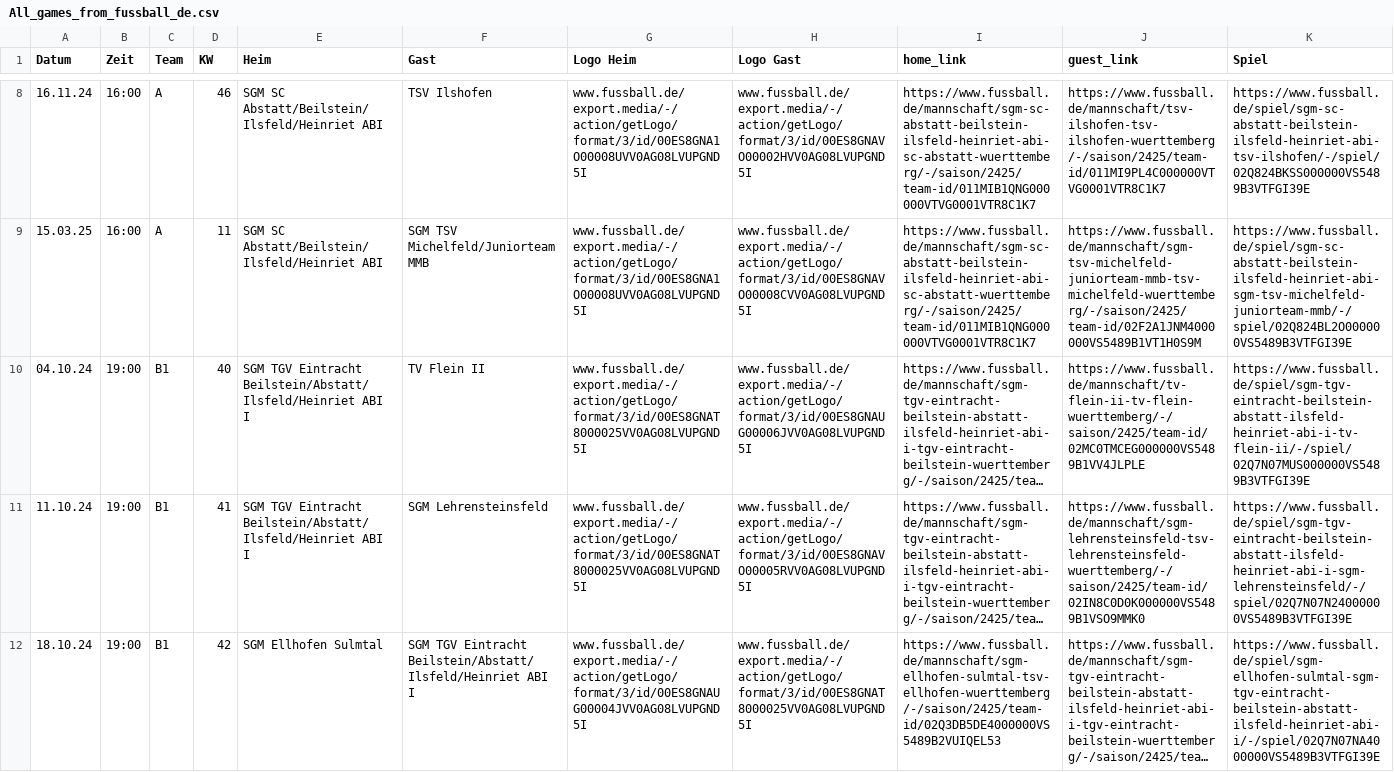
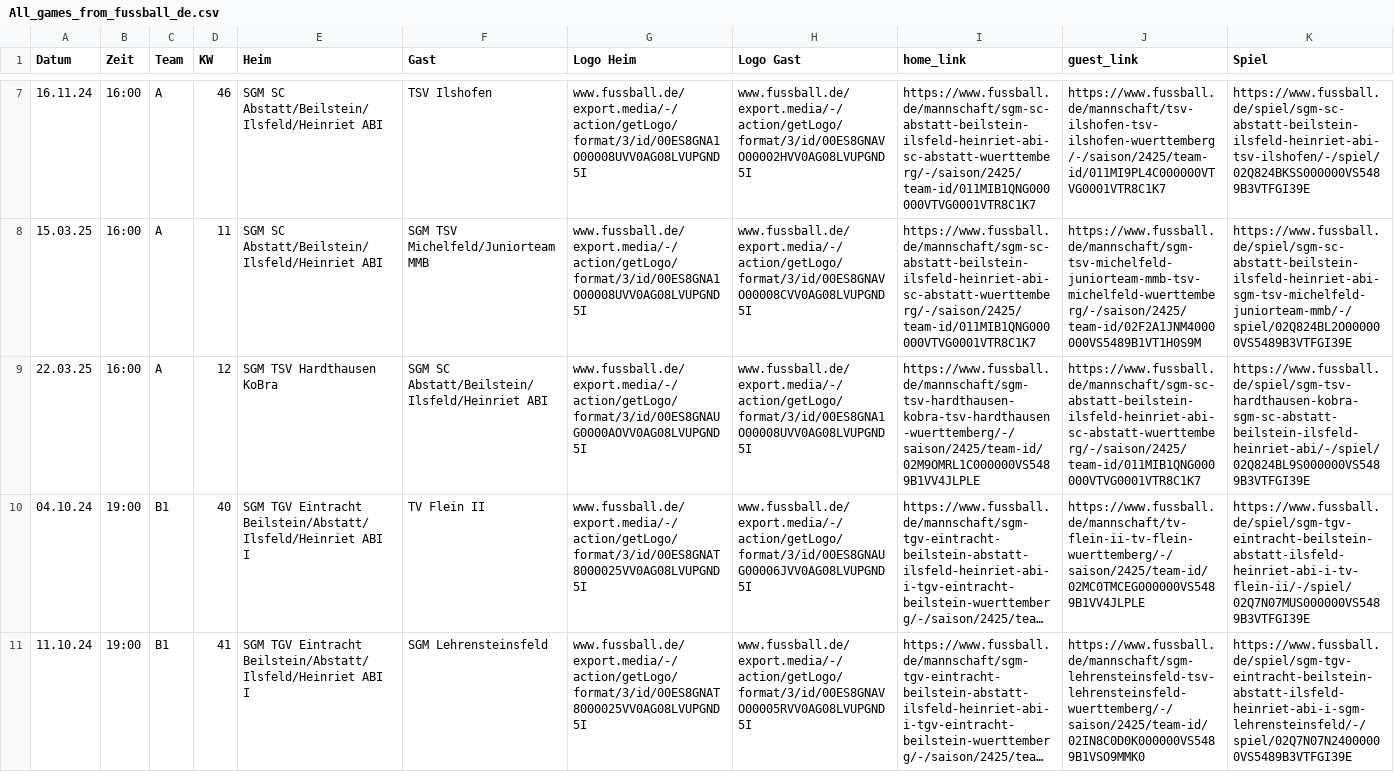
Before and after one commit to sgm-abi/ABI-Homepage, a CSV file: Skripte/All_games_from_fussball_de.csv, drawn as a sheet; only a part is shown, gaps mark what is left out; the shorter side is filled out with more unchanged rows; long unchanged cells end in …; the diff covers the shown part only; the diff names each change by its address in the sheet, - before the commit and + after, or states it on an @@ line.

```diff
--- a/Skripte/All_games_from_fussball_de.csv
+++ b/Skripte/All_games_from_fussball_de.csv
+row 9: 22.03.25 | 16:00 | A | 12 | SGM TSV Hardthausen KoBra | SGM SC Abstatt/Beilstein/Ilsfeld/Heinriet ABI | www.fussball.de/export.media/-/action/getLogo/format/3/id/00ES8GNAUG0000AOVV0AG08LVUPGND5I | www.fussball.de/export.media/-/action/getLogo/format/3/id/00ES8GNA1O00008UVV0AG08LVUPGND5I | https://www.fussball.de/mannschaft/sgm-tsv-hardthausen-kobra-tsv-hardthausen-wuerttemberg/-/saison/2425/team-id/02M9OMRL1C000000VS5489B1VV4JLPLE | https://www.fussball.de/mannschaft/sgm-sc-abstatt-beilstein-ilsfeld-heinriet-abi-sc-abstatt-wuerttemberg/-/saison/2425/team-id/011MIB1QNG000000VTVG0001VTR8C1K7 | https://www.fussball.de/spiel/sgm-tsv-hardthausen-kobra-sgm-sc-abstatt-beilstein-ilsfeld-heinriet-abi/-/spiel/02Q824BL9S000000VS5489B3VTFGI39E
```
Also changed, not shown: 4 added rows, 4 removed rows and 7 edited cells elsewhere in this file, 5 other files.
